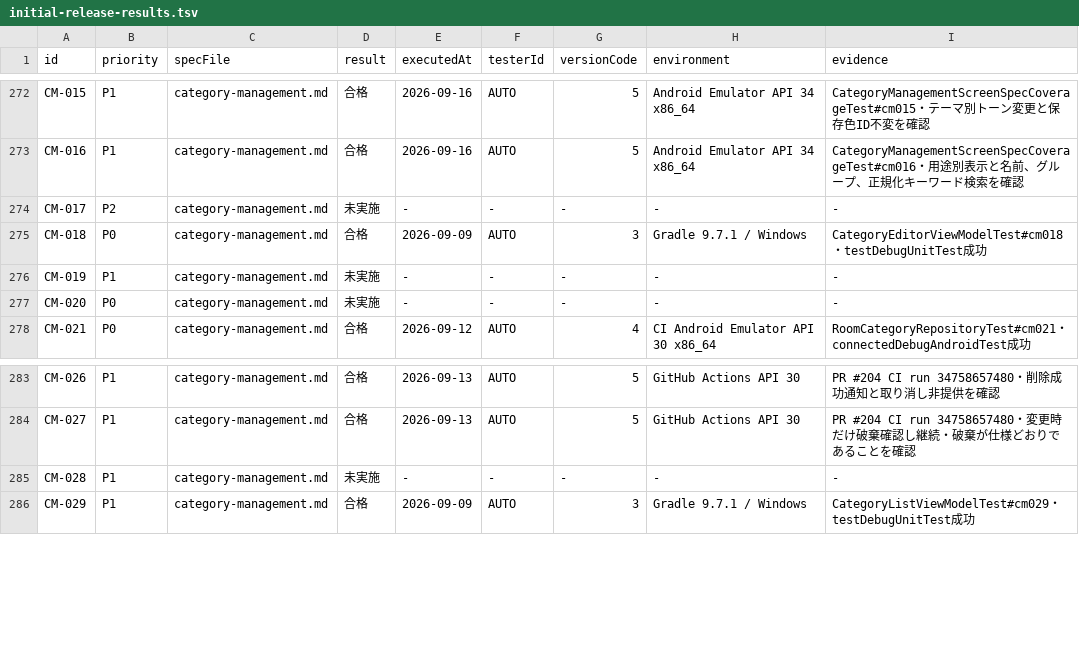
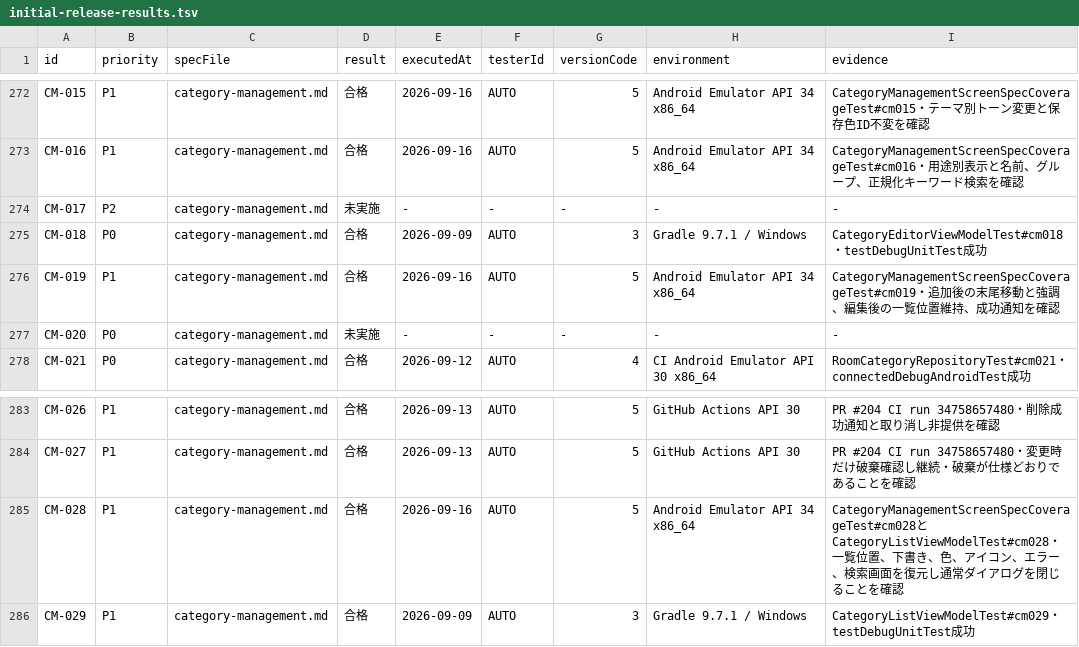
Before and after one commit to Sakemotti/MATA, a TSV file: .agents/test-specs/initial-release-results.tsv, drawn as a sheet; only a part is shown, gaps mark what is left out.

Commit message:
test: automate category list resilience coverage

```diff
--- a/.agents/test-specs/initial-release-results.tsv
+++ b/.agents/test-specs/initial-release-results.tsv
@@ -275,3 +275,3 @@ CM-017	P2	category-management.md	未実施	-	-	-	-	-
 CM-018	P0	category-management.md	合格	2026-09-09	AUTO	3	Gradle 9.7.1 / Windows	CategoryEditorViewModelTest#cm018・testDebugUnitTest成功
-CM-019	P1	category-management.md	未実施	-	-	-	-	-
+CM-019	P1	category-management.md	合格	2026-09-16	AUTO	5	Android Emulator API 34 x86_64	CategoryManagementScreenSpecCoverageTest#cm019・追加後の末尾移動と強調、編集後の一覧位置維持、成功通知を確認
 CM-020	P0	category-management.md	未実施	-	-	-	-	-
@@ -284,3 +284,3 @@ CM-026	P1	category-management.md	合格	2026-09-13	AUTO	5	GitHub Actions API 30
 CM-027	P1	category-management.md	合格	2026-09-13	AUTO	5	GitHub Actions API 30	PR #204 CI run 34758657480・変更時だけ破棄確認し継続・破棄が仕様どおりであることを確認
-CM-028	P1	category-management.md	未実施	-	-	-	-	-
+CM-028	P1	category-management.md	合格	2026-09-16	AUTO	5	Android Emulator API 34 x86_64	CategoryManagementScreenSpecCoverageTest#cm028とCategoryListViewModelTest#cm028・一覧位置、下書き、色、アイコン、エラー、検索画面を復元し通常ダイアログを閉じることを確認
 CM-029	P1	category-management.md	合格	2026-09-09	AUTO	3	Gradle 9.7.1 / Windows	CategoryListViewModelTest#cm029・testDebugUnitTest成功
```
Also changed, not shown: .agents/test-specs/automated-test-evidence.tsv, .agents/test-specs/initial-release-assignments.tsv, 6 other files.
